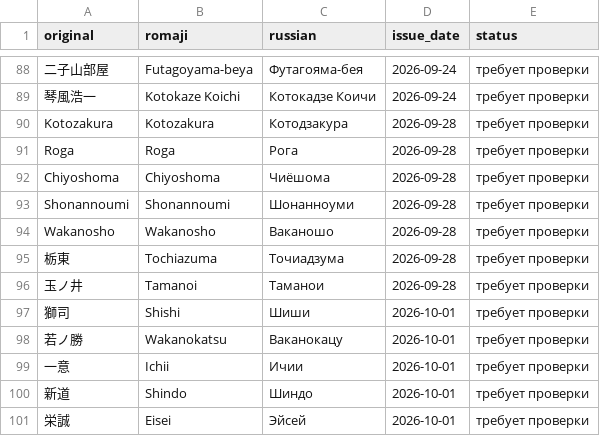
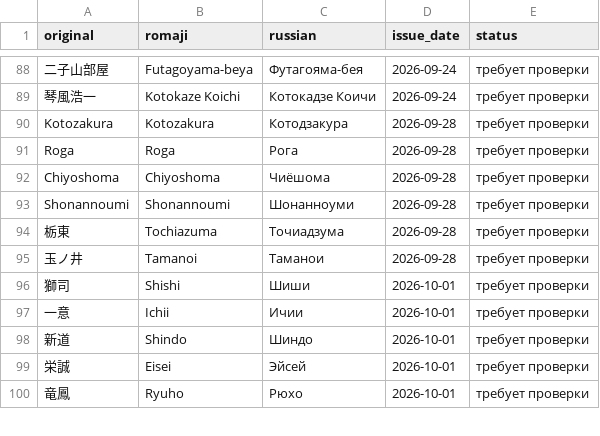
Before and after one commit to daoschnau/sumo-digest, a CSV file: data/new_terms.csv, drawn as a sheet; only a part is shown, gaps mark what is left out; the shorter side is filled out with more unchanged rows; the diff names each change by its address in the sheet, - before the commit and + after, or states it on an @@ line.

```diff
--- a/data/new_terms.csv
+++ b/data/new_terms.csv
-row 94: Wakanosho | Wakanosho | Ваканошо | 2026-09-28 | требует проверки
-row 98: 若ノ勝 | Wakanokatsu | Ваканокацу | 2026-10-01 | требует проверки
```
Also changed, not shown: 11 other files.
